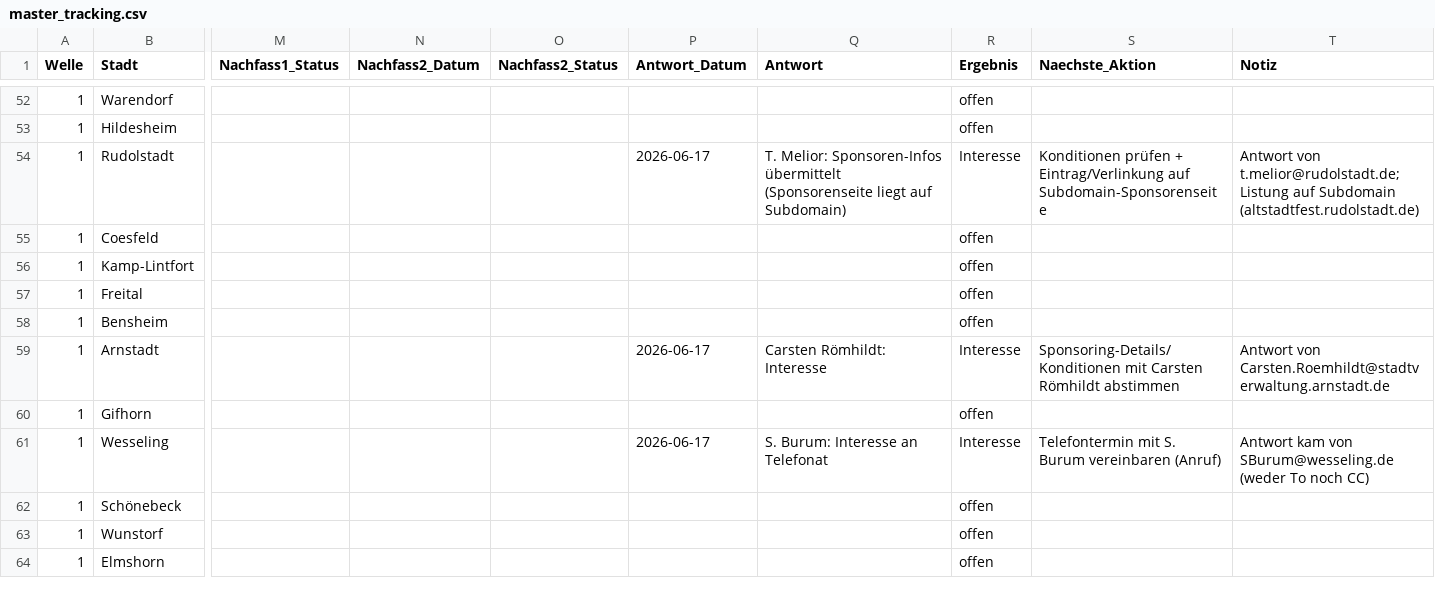
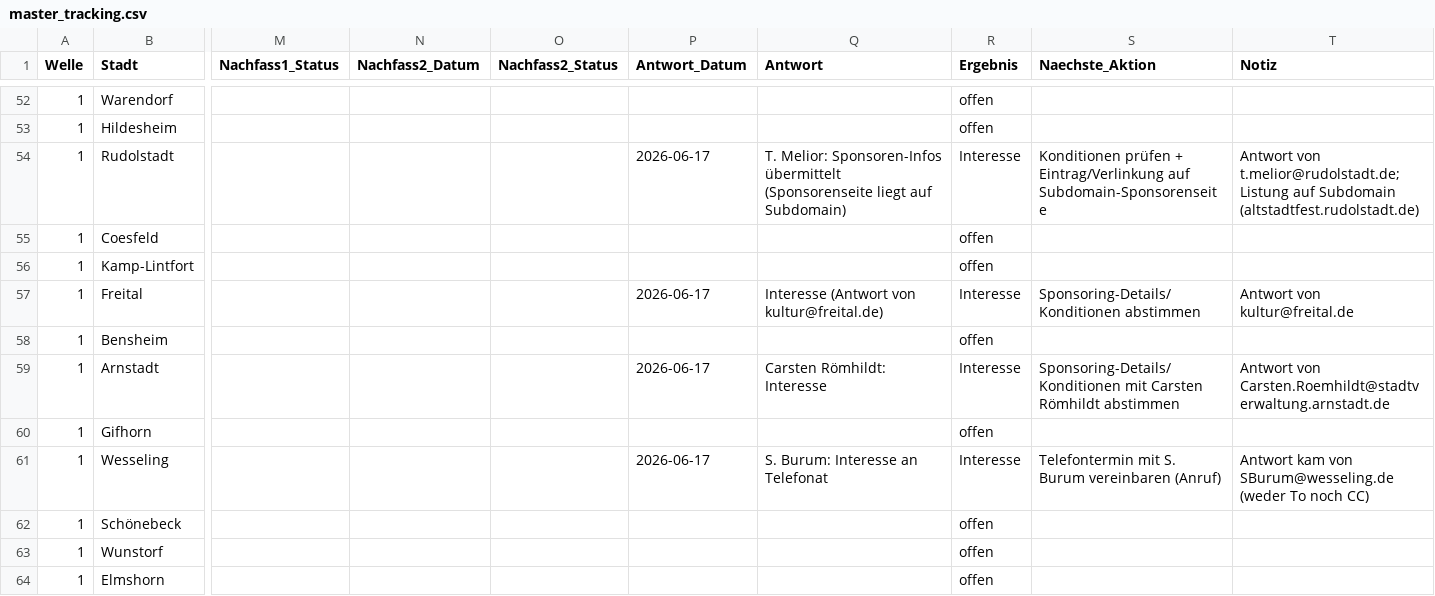
Before and after one commit to dariog-code/claude-recherche, a CSV file: outreach/master_tracking.csv, drawn as a sheet; only a part is shown, gaps mark what is left out; the diff names each change by its address in the sheet, - before the commit and + after, or states it on an @@ line.

```diff
--- a/outreach/master_tracking.csv
+++ b/outreach/master_tracking.csv
-P57 (Antwort_Datum): (empty)
+P57 (Antwort_Datum): 2026-06-17
-Q57 (Antwort): (empty)
+Q57 (Antwort): Interesse (Antwort von kultur@freital.de)
-R57 (Ergebnis): offen
+R57 (Ergebnis): Interesse
-S57 (Naechste_Aktion): (empty)
+S57 (Naechste_Aktion): Sponsoring-Details/Konditionen abstimmen
-T57 (Notiz): (empty)
+T57 (Notiz): Antwort von kultur@freital.de
```
Also changed, not shown: 1 other file.
